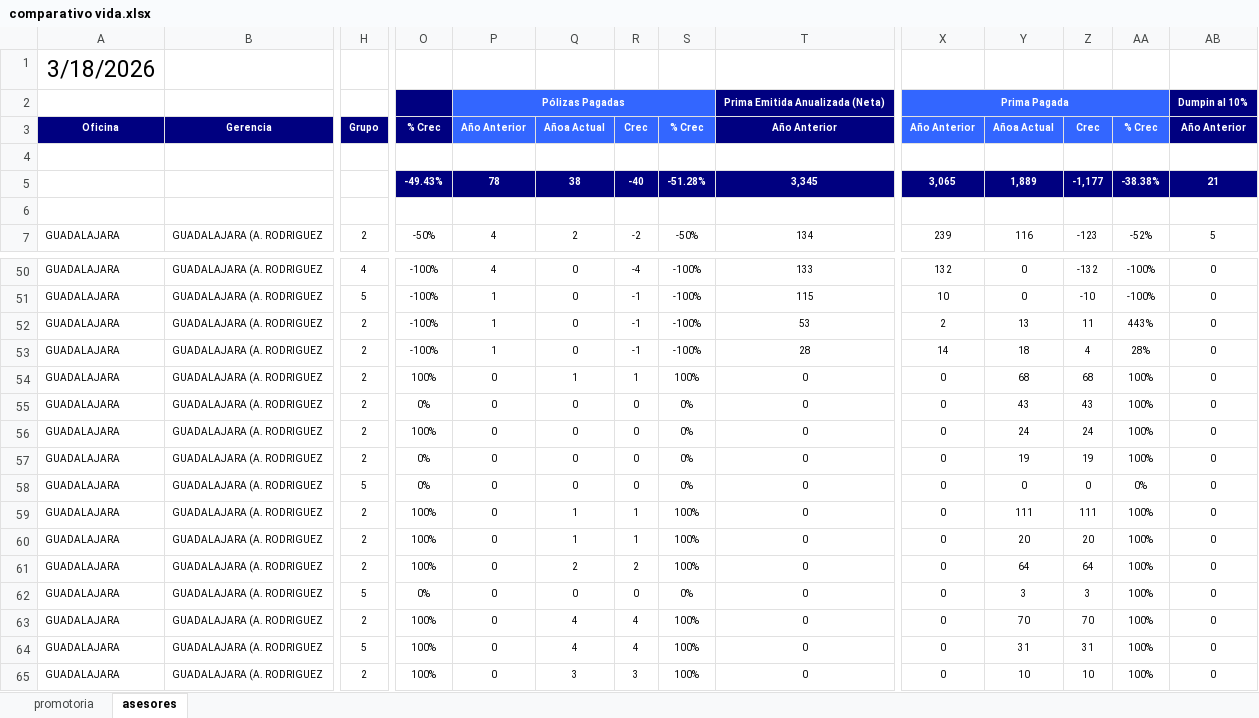
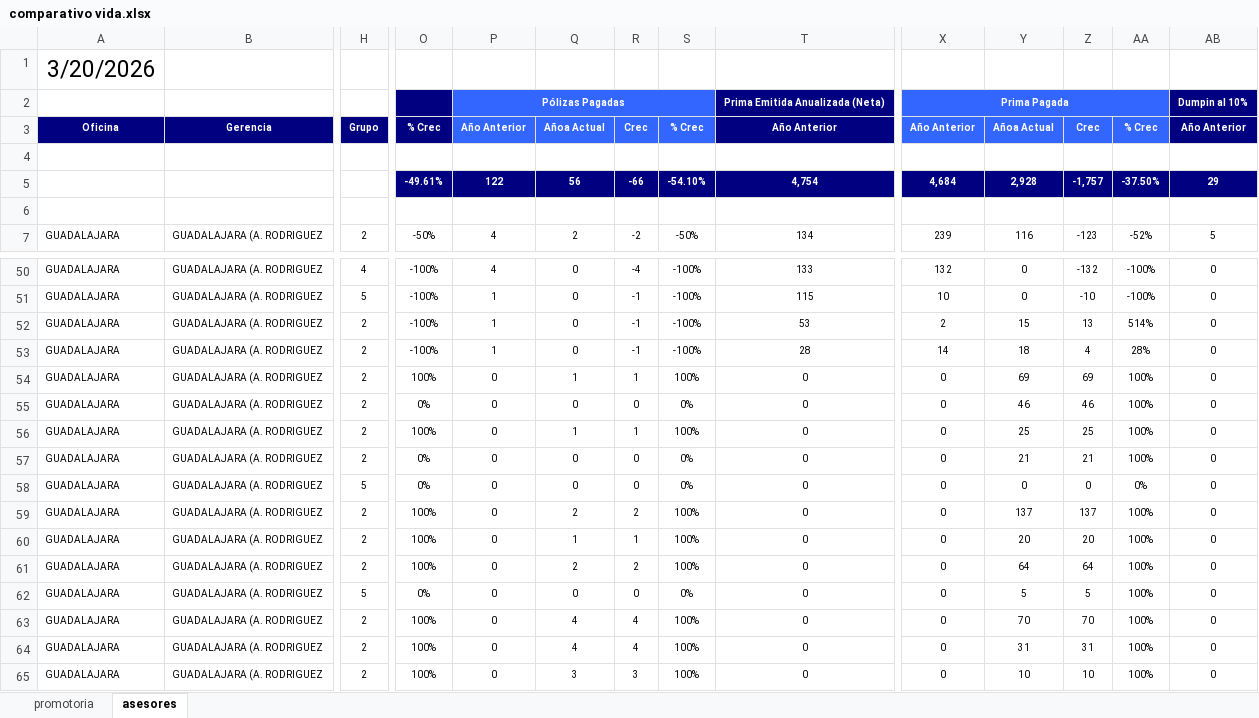
Before and after one commit to davalosdiego833/paneldecampanas, an Excel workbook: administrador/comparativo_vida/comparativo vida.xlsx, sheet asesores, drawn as a sheet; only a part is shown, gaps mark what is left out; values as stored, in another font and other column widths than the file's, no borders; conditional formats not drawn; removed rows and columns are numbered as before the commit, all else as after; rows hold the shown columns only; the diff covers the shown part only; the diff names each change by its address in the sheet, - before the commit and + after, or states it on an @@ line.

```diff
--- a/administrador/comparativo_vida/comparativo vida.xlsx (sheet asesores)
+++ b/administrador/comparativo_vida/comparativo vida.xlsx (sheet asesores)
-A1: 3/18/2026
+A1: 3/20/2026
-row 5:  |  |  | -49.43% | 78 | 38 | -40 | -51.28% | 3,345 | 3,065 | 1,889 | -1,177 | -38.38% | 21
+row 5:  |  |  | -49.61% | 122 | 56 | -66 | -54.10% | 4,754 | 4,684 | 2,928 | -1,757 | -37.50% | 29
-Y52: 13
+Y52: 15
-Z52: 11
+Z52: 13
-AA52: 443%
+AA52: 514%
-Y54: 68
+Y54: 69
-Z54: 68
+Z54: 69
-Y55: 43
+Y55: 46
-Z55: 43
+Z55: 46
-Q56: 0
+Q56: 1
-R56: 0
+R56: 1
-S56: 0%
+S56: 100%
-Y56: 24
+Y56: 25
-Z56: 24
+Z56: 25
-Y57: 19
+Y57: 21
-Z57: 19
+Z57: 21
-Q59: 1
+Q59: 2
-R59: 1
+R59: 2
-Y59: 111
+Y59: 137
-Z59: 111
+Z59: 137
-Y62: 3
+Y62: 5
-Z62: 3
+Z62: 5
-H64: 5
+H64: 2
```
Also changed, not shown: 55 edited cells elsewhere in this sheet, sheet promotoria, administrador/proactivos/Proactivos.xlsx, camino_cumbre/CAMINO A LA CUMBRE.xlsx, 7 other files.
